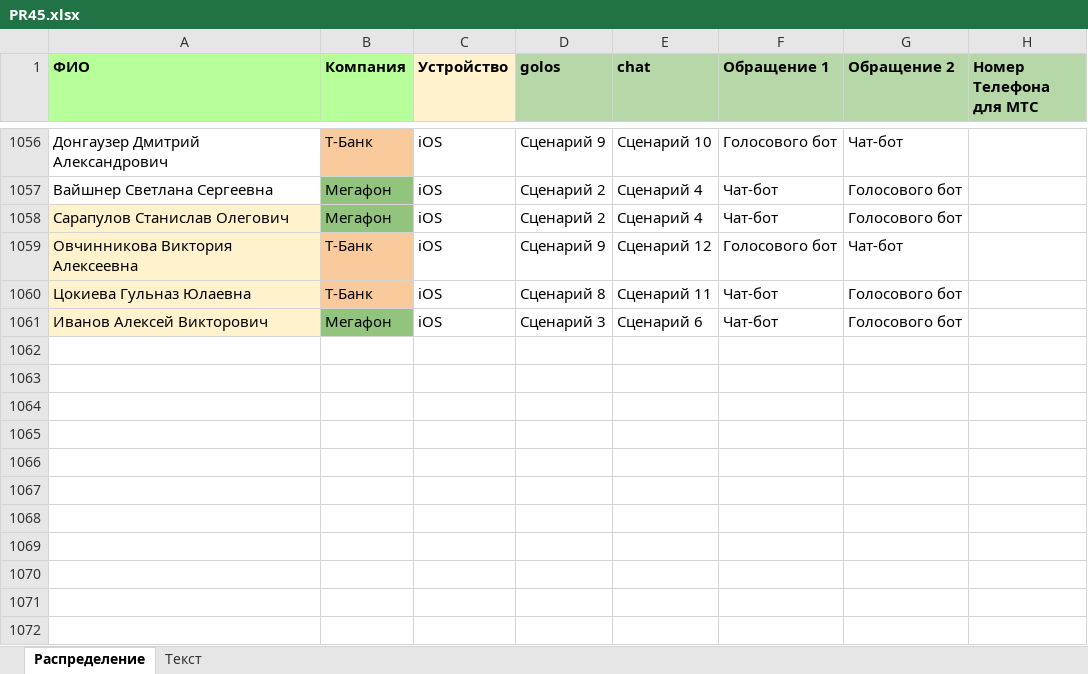
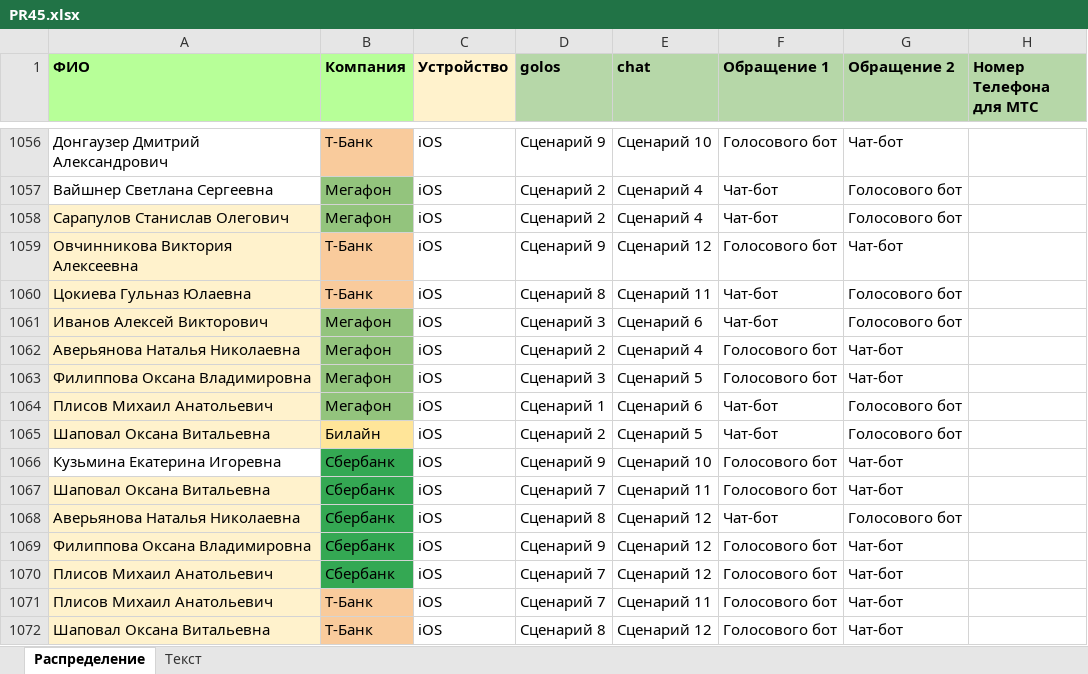
Before and after one commit to crowdtesting-ru/PR45, an Excel workbook: PR45.xlsx, sheet Распределение, drawn as a sheet; only a part is shown, gaps mark what is left out; values as stored, in another font and other column widths than the file's, no borders; the diff names each change by its address in the sheet, - before the commit and + after, or states it on an @@ line.

Commit message:
Add files via upload

```diff
--- a/PR45.xlsx (sheet Распределение)
+++ b/PR45.xlsx (sheet Распределение)
+row 1062: Аверьянова Наталья Николаевна | Мегафон | iOS | Сценарий 2 | Сценарий 4 | Голосового бот | Чат-бот
+row 1063: Филиппова Оксана Владимировна | Мегафон | iOS | Сценарий 3 | Сценарий 5 | Голосового бот | Чат-бот
+row 1064: Плисов Михаил Анатольевич | Мегафон | iOS | Сценарий 1 | Сценарий 6 | Чат-бот | Голосового бот
+row 1065: Шаповал Оксана Витальевна | Билайн | iOS | Сценарий 2 | Сценарий 5 | Чат-бот | Голосового бот
+row 1066: Кузьмина Екатерина Игоревна | Сбербанк | iOS | Сценарий 9 | Сценарий 10 | Голосового бот | Чат-бот
+row 1067: Шаповал Оксана Витальевна | Сбербанк | iOS | Сценарий 7 | Сценарий 11 | Голосового бот | Чат-бот
+row 1068: Аверьянова Наталья Николаевна | Сбербанк | iOS | Сценарий 8 | Сценарий 12 | Чат-бот | Голосового бот
+row 1069: Филиппова Оксана Владимировна | Сбербанк | iOS | Сценарий 9 | Сценарий 12 | Голосового бот | Чат-бот
+row 1070: Плисов Михаил Анатольевич | Сбербанк | iOS | Сценарий 7 | Сценарий 12 | Голосового бот | Чат-бот
+row 1071: Плисов Михаил Анатольевич | Т-Банк | iOS | Сценарий 7 | Сценарий 11 | Голосового бот | Чат-бот
+row 1072: Шаповал Оксана Витальевна | Т-Банк | iOS | Сценарий 8 | Сценарий 12 | Голосового бот | Чат-бот
```
